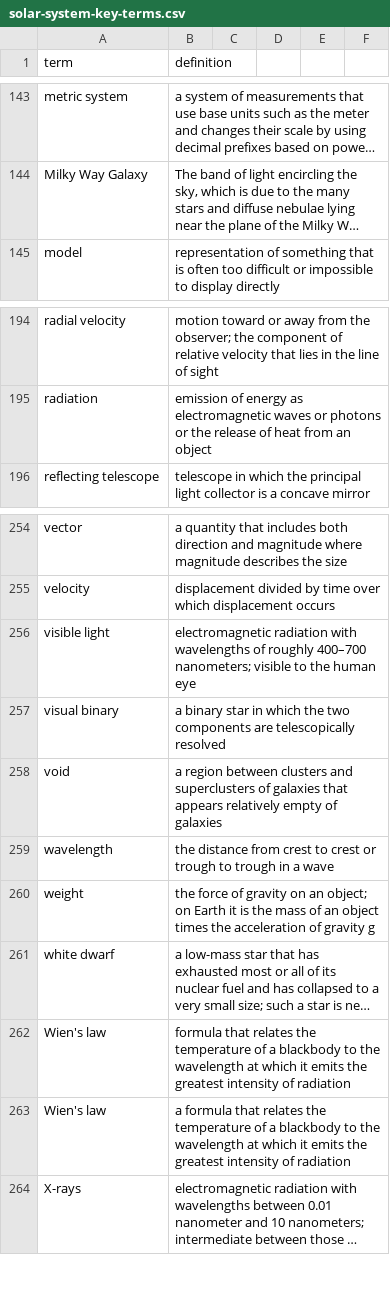
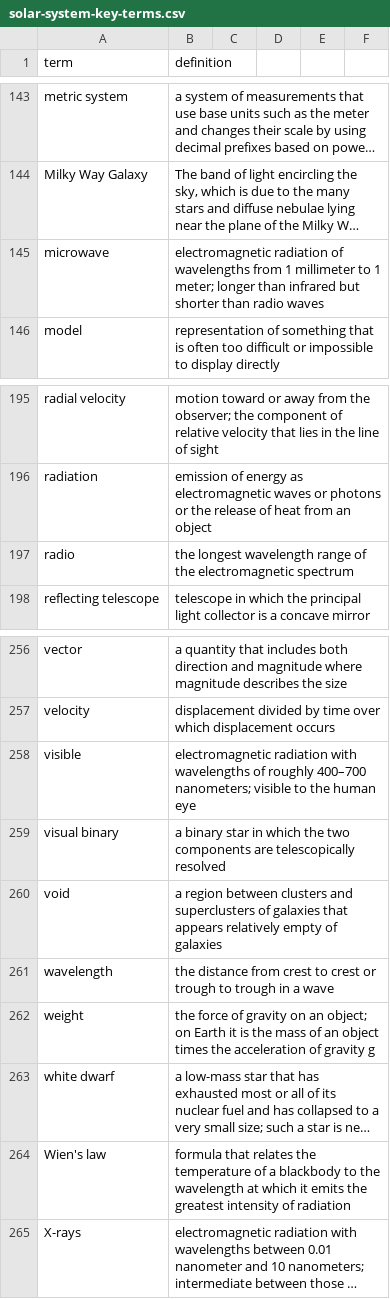
Before and after one commit to rachelmastrapa-dev/OER-Solar-System, a CSV file: chapters/solar-system-key-terms.csv, drawn as a sheet; only a part is shown, gaps mark what is left out; long unchanged cells end in …; removed rows and columns are numbered as before the commit, all else as after; the diff names each change by its address in the sheet, - before the commit and + after, or states it on an @@ line.

Commit message:
editing light
finished light

```diff
--- a/chapters/solar-system-key-terms.csv
+++ b/chapters/solar-system-key-terms.csv
+row 145: microwave | electromagnetic radiation of wavelengths from 1 millimeter to 1 meter; longer than infrared but shorter than radio waves
+row 197: radio | the longest wavelength range of the electromagnetic spectrum
-A258 (term): visible light
+A258 (term): visible
-row 263: Wien's law | a formula that relates the temperature of a blackbody to the wavelength at which it emits the greatest intensity of radiation
```
Also changed, not shown: 6 other files.
